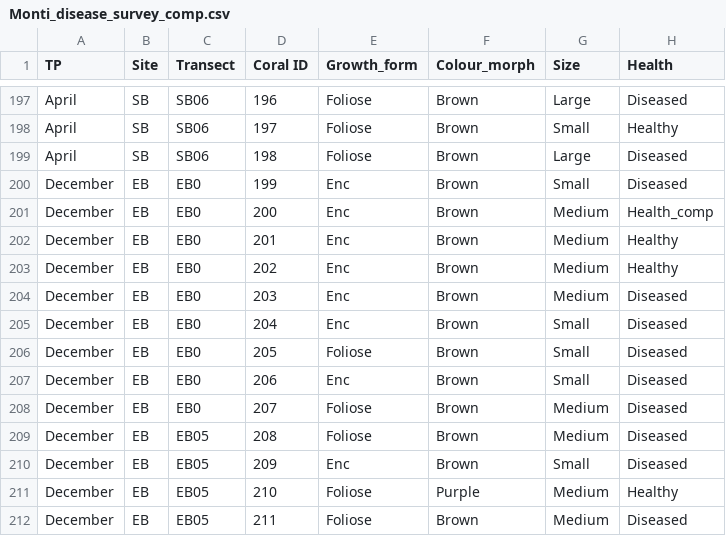
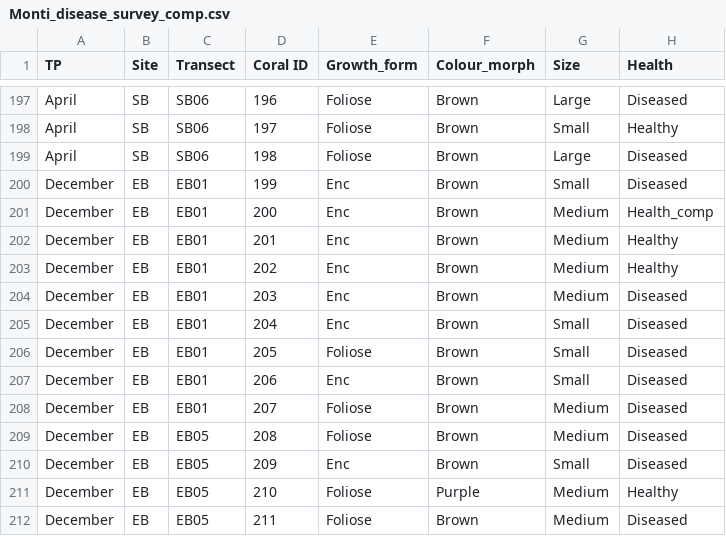
Before and after one commit to CharlotteEPage/NFI_Disease_Ecology, a CSV file: Monti_disease_survey_comp.csv, drawn as a sheet; only a part is shown, gaps mark what is left out; the diff names each change by its address in the sheet, - before the commit and + after, or states it on an @@ line.

```diff
--- a/Monti_disease_survey_comp.csv
+++ b/Monti_disease_survey_comp.csv
-C200:C208 (Transect): EB0
+C200:C208 (Transect): EB01
```
Also changed, not shown: Benthic_categories.csv, transect_level_analysis.csv, 1 other file.
